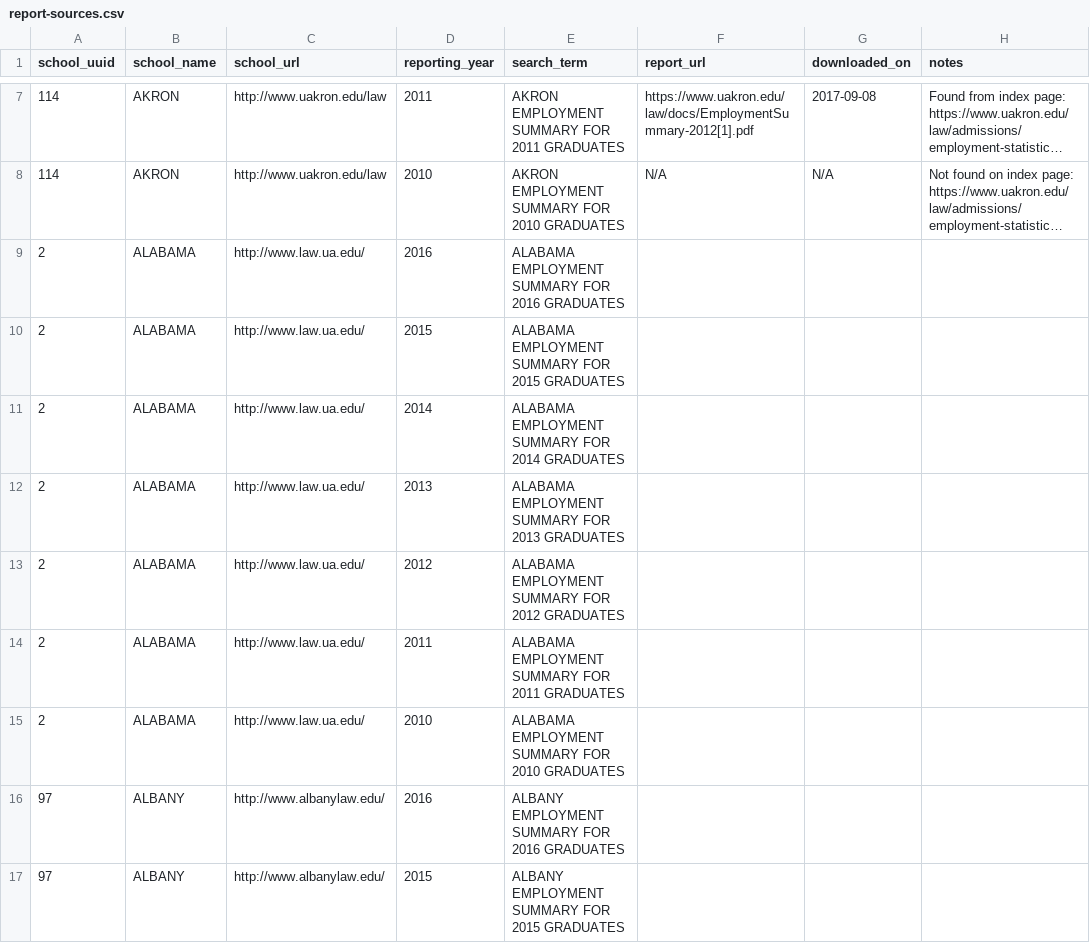
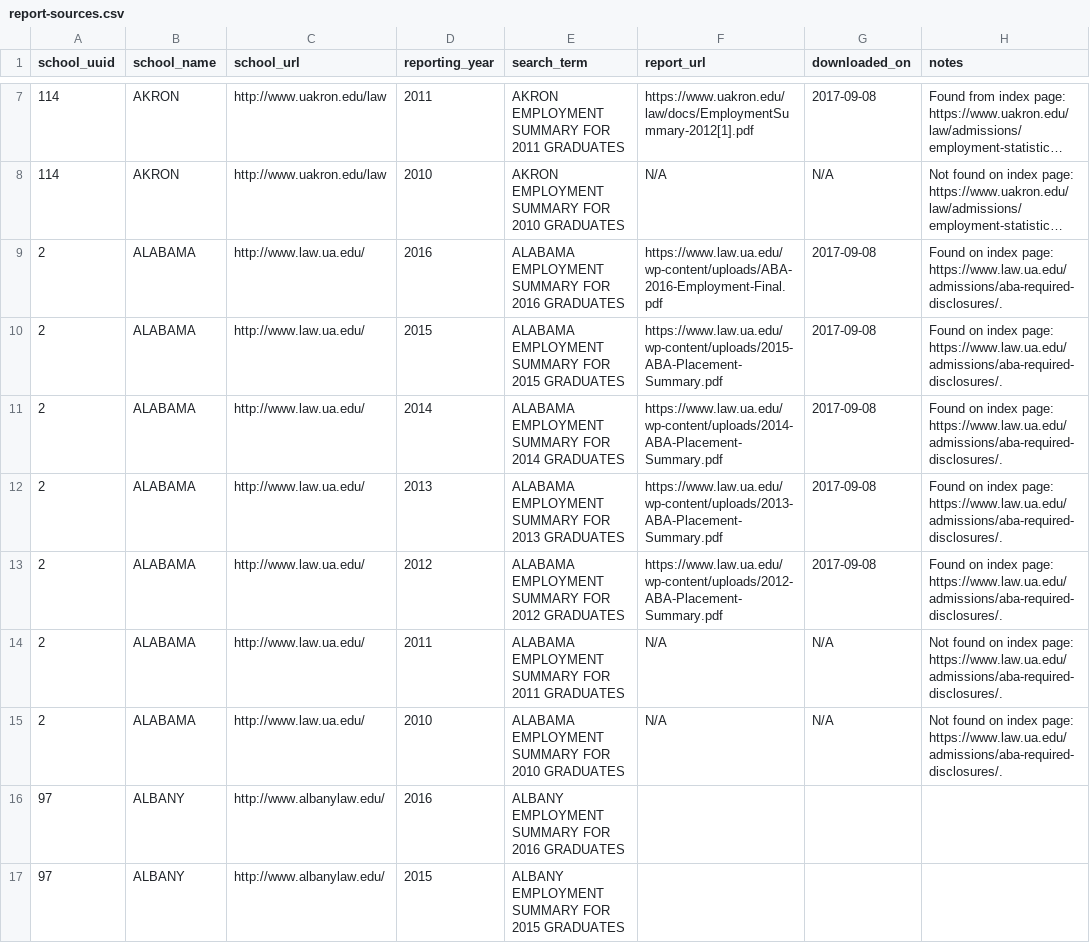
Before and after one commit to data-creative/aba-employment-summary-reports-archive, a CSV file: school-hosted/report-sources.csv, drawn as a sheet; only a part is shown, gaps mark what is left out; long unchanged cells end in …; the diff names each change by its address in the sheet, - before the commit and + after, or states it on an @@ line.

Commit message:
Add Alabama reports

```diff
--- a/school-hosted/report-sources.csv
+++ b/school-hosted/report-sources.csv
-F9 (report_url): (empty)
+F9 (report_url): https://www.law.ua.edu/wp-content/uploads/ABA-2016-Employment-Final.pdf
-G9:G13 (downloaded_on): (empty)
+G9:G13 (downloaded_on): 2017-09-08
-H9:H13 (notes): (empty)
+H9:H13 (notes): Found on index page: https://www.law.ua.edu/admissions/aba-required-disclosures/.
-F10 (report_url): (empty)
+F10 (report_url): https://www.law.ua.edu/wp-content/uploads/2015-ABA-Placement-Summary.pdf
-F11 (report_url): (empty)
+F11 (report_url): https://www.law.ua.edu/wp-content/uploads/2014-ABA-Placement-Summary.pdf
-F12 (report_url): (empty)
+F12 (report_url): https://www.law.ua.edu/wp-content/uploads/2013-ABA-Placement-Summary.pdf
-F13 (report_url): (empty)
+F13 (report_url): https://www.law.ua.edu/wp-content/uploads/2012-ABA-Placement-Summary.pdf
-F14:F15 (report_url): (empty)
+F14:F15 (report_url): N/A
-G14:G15 (downloaded_on): (empty)
+G14:G15 (downloaded_on): N/A
-H14:H15 (notes): (empty)
+H14:H15 (notes): Not found on index page: https://www.law.ua.edu/admissions/aba-required-disclosures/.
```
Also changed, not shown: 5 other files.
